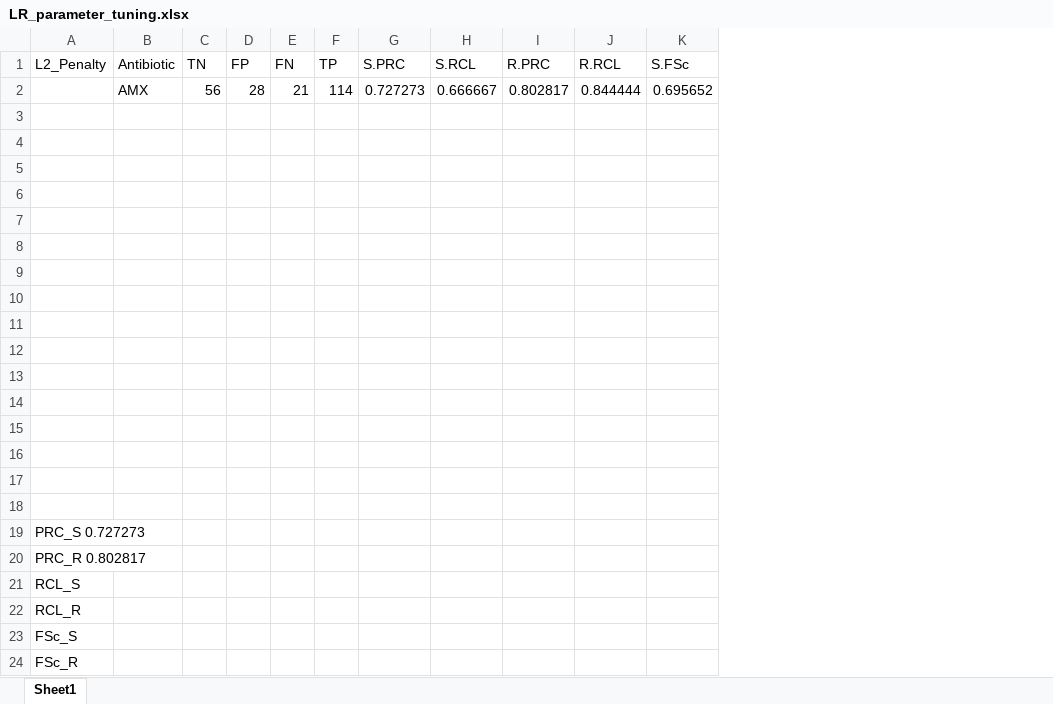
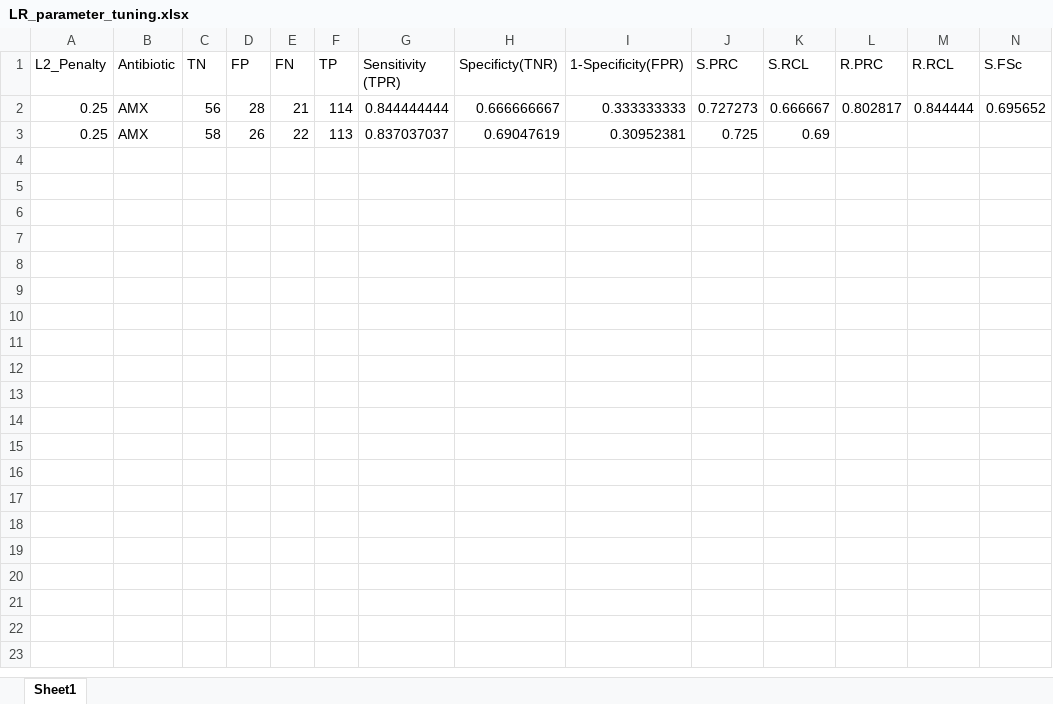
Before and after one commit to zahinahmed97/Cse465_omics_project, an Excel workbook: Zahin Ahmed/LR_parameter_tuning.xlsx, sheet Sheet1, drawn as a sheet; only a part is shown; values as stored, in another font and other column widths than the file's, no borders; removed rows and columns are numbered as before the commit, all else as after; rows hold the shown columns only; the diff names each change by its address in the sheet, - before the commit and + after, or states it on an @@ line.

```diff
--- a/Zahin Ahmed/LR_parameter_tuning.xlsx (sheet Sheet1)
+++ b/Zahin Ahmed/LR_parameter_tuning.xlsx (sheet Sheet1)
+column G (Sensitivity (TPR)), rows 2-3: 0.844444444 | 0.837037037
+column H (Specificty(TNR)), rows 2-3: 0.666666667 | 0.69047619
+column I (1-Specificity(FPR)), rows 2-3: 0.333333333 | 0.30952381
-A2 (L2_Penalty): (empty)
+A2 (L2_Penalty): 0.25
-row 3: (empty)
+row 3: 0.25 | AMX | 58 | 26 | 22 | 113 | 0.837037037 | 0.69047619 | 0.30952381 | 0.725 | 0.69
-row 4: (empty)
-row 5: (empty)
-row 6: (empty)
-row 7: (empty)
-row 8: (empty)
-row 9: (empty)
-row 10: (empty)
-row 11: (empty)
-row 12: (empty)
-row 13: (empty)
-row 14: (empty)
-row 15: (empty)
-row 16: (empty)
-row 17: (empty)
-row 18: (empty)
-row 19: PRC_S 0.727273
-row 20: PRC_R 0.802817
-row 21: RCL_S
-row 22: RCL_R
-row 23: FSc_S
-row 24: FSc_R
```
Also changed, not shown: 4 other files.
